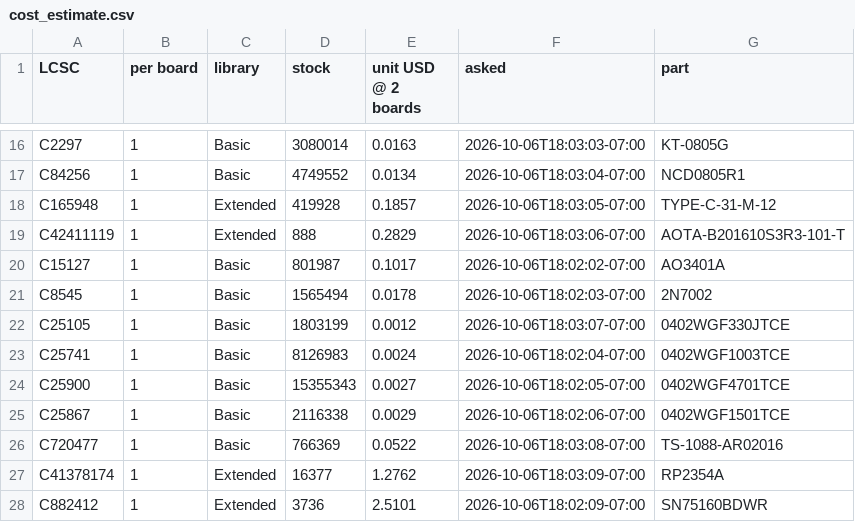
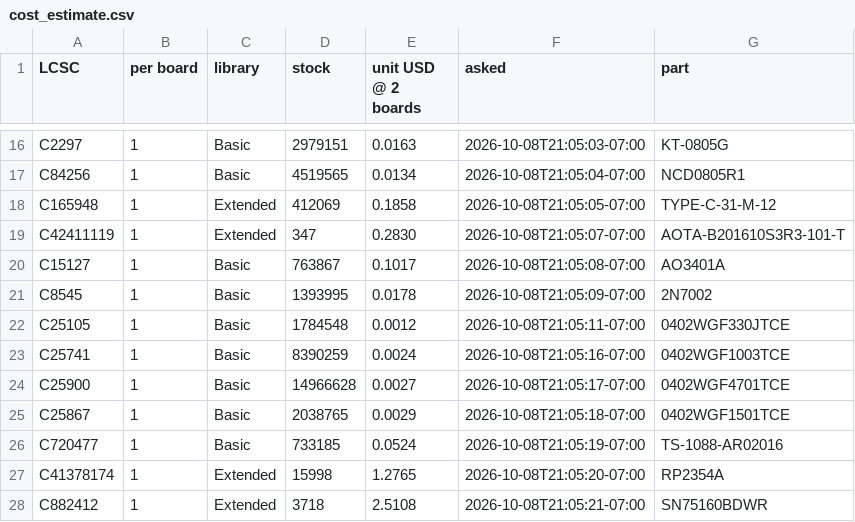
Before and after one commit to gallicchio/GPiBridge, a CSV file: mfg/release/cost_estimate.csv, drawn as a sheet; only a part is shown, gaps mark what is left out; the diff covers the shown part only; the diff names each change by its address in the sheet, - before the commit and + after, or states it on an @@ line.

```diff
--- a/mfg/release/cost_estimate.csv
+++ b/mfg/release/cost_estimate.csv
-D16 (stock): 3080014
+D16 (stock): 2979151
-F16 (asked): 2026-10-06T18:03:03-07:00
+F16 (asked): 2026-10-08T21:05:03-07:00
-D17 (stock): 4749552
+D17 (stock): 4519565
-F17 (asked): 2026-10-06T18:03:04-07:00
+F17 (asked): 2026-10-08T21:05:04-07:00
-D18 (stock): 419928
+D18 (stock): 412069
-E18 (unit USD @ 2 boards): 0.1857
+E18 (unit USD @ 2 boards): 0.1858
-F18 (asked): 2026-10-06T18:03:05-07:00
+F18 (asked): 2026-10-08T21:05:05-07:00
-D19 (stock): 888
+D19 (stock): 347
-E19 (unit USD @ 2 boards): 0.2829
+E19 (unit USD @ 2 boards): 0.2830
-F19 (asked): 2026-10-06T18:03:06-07:00
+F19 (asked): 2026-10-08T21:05:07-07:00
-D20 (stock): 801987
+D20 (stock): 763867
-F20 (asked): 2026-10-06T18:02:02-07:00
+F20 (asked): 2026-10-08T21:05:08-07:00
-D21 (stock): 1565494
+D21 (stock): 1393995
-F21 (asked): 2026-10-06T18:02:03-07:00
+F21 (asked): 2026-10-08T21:05:09-07:00
-D22 (stock): 1803199
+D22 (stock): 1784548
-F22 (asked): 2026-10-06T18:03:07-07:00
+F22 (asked): 2026-10-08T21:05:11-07:00
-D23 (stock): 8126983
+D23 (stock): 8390259
-F23 (asked): 2026-10-06T18:02:04-07:00
+F23 (asked): 2026-10-08T21:05:16-07:00
-D24 (stock): 15355343
+D24 (stock): 14966628
-F24 (asked): 2026-10-06T18:02:05-07:00
+F24 (asked): 2026-10-08T21:05:17-07:00
-D25 (stock): 2116338
+D25 (stock): 2038765
-F25 (asked): 2026-10-06T18:02:06-07:00
+F25 (asked): 2026-10-08T21:05:18-07:00
-D26 (stock): 766369
+D26 (stock): 733185
-E26 (unit USD @ 2 boards): 0.0522
+E26 (unit USD @ 2 boards): 0.0524
-F26 (asked): 2026-10-06T18:03:08-07:00
+F26 (asked): 2026-10-08T21:05:19-07:00
-D27 (stock): 16377
+D27 (stock): 15998
-E27 (unit USD @ 2 boards): 1.2762
+E27 (unit USD @ 2 boards): 1.2765
-F27 (asked): 2026-10-06T18:03:09-07:00
+F27 (asked): 2026-10-08T21:05:20-07:00
-D28 (stock): 3736
+D28 (stock): 3718
-E28 (unit USD @ 2 boards): 2.5101
+E28 (unit USD @ 2 boards): 2.5108
-F28 (asked): 2026-10-06T18:02:09-07:00
+F28 (asked): 2026-10-08T21:05:21-07:00
```
Also changed, not shown: 40 edited cells elsewhere in this file, mfg/release-lite/cost_estimate.csv, 15 other files.
